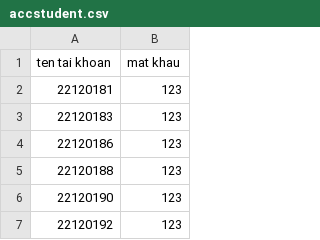
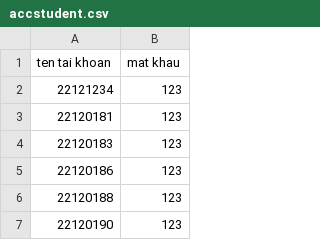
Before and after one commit to binhblackthui/Project, a CSV file: Project/Project/Tai Khoan/accstudent.csv, drawn as a sheet; only a part is shown; the shorter side is filled out with more unchanged rows; the diff covers the shown part only; the diff names each change by its address in the sheet, - before the commit and + after, or states it on an @@ line.

```diff
--- a/Project/Project/Tai Khoan/accstudent.csv
+++ b/Project/Project/Tai Khoan/accstudent.csv
+row 2: 22121234 | 123
```
Also changed, not shown: 50 moved rows elsewhere in this file, Project/Project/Lop/danh sach lop.csv, Project/Project/Mon Hoc/mon hoc.csv, 22 other files.
